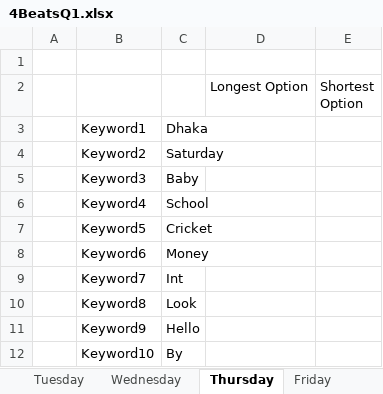
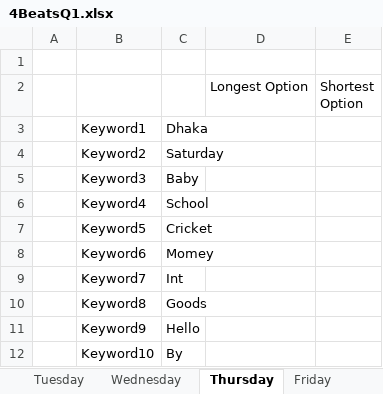
Before and after one commit to AyanHaider-20201152/4Beats-Intern-Q1, an Excel workbook: 4BeatsQ1-Python/4BeatsQ1.xlsx, sheet Thursday, drawn as a sheet; values as stored, in another font and other column widths than the file's, no borders; the diff names each change by its address in the sheet, - before the commit and + after, or states it on an @@ line.

```diff
--- a/4BeatsQ1-Python/4BeatsQ1.xlsx (sheet Thursday)
+++ b/4BeatsQ1-Python/4BeatsQ1.xlsx (sheet Thursday)
-C8: Money
+C8: Momey
-C10: Look
+C10: Goods
```
Also changed, not shown: sheet Wednesday, sheet Monday, sheet Sunday, sheet Tuesday, sheet Saturday, sheet Friday, other sheet tabs, 4BeatsQ1.xlsx, 5 other files.
